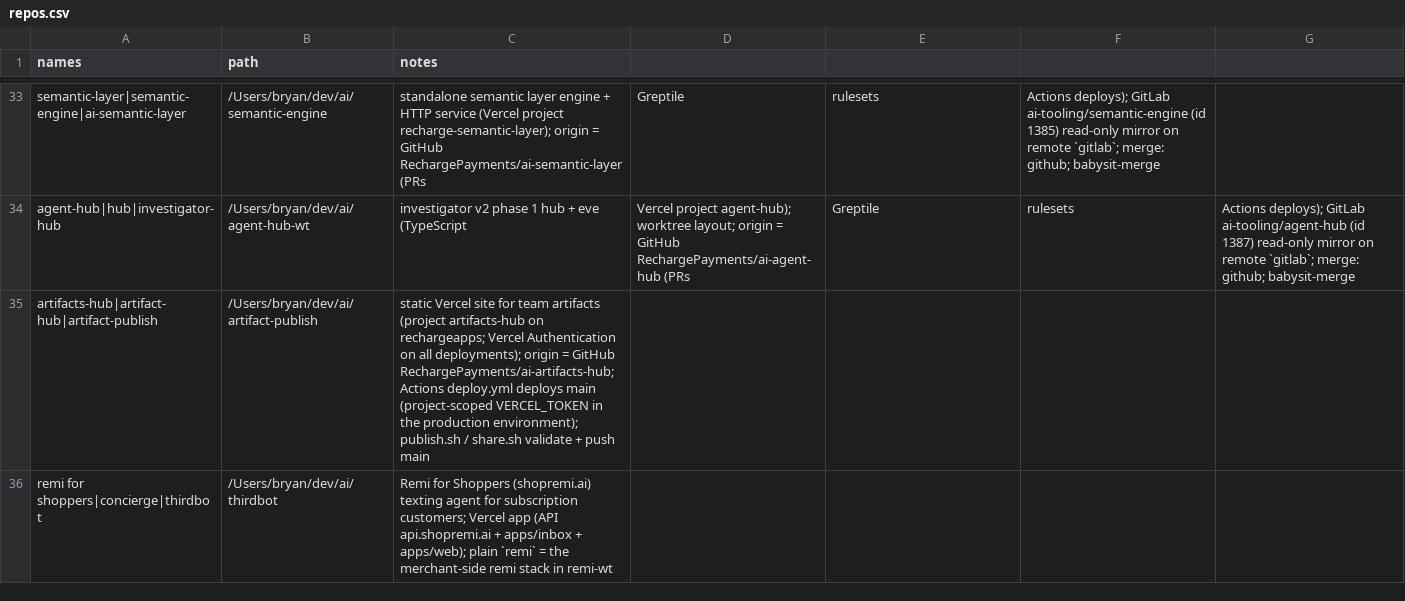
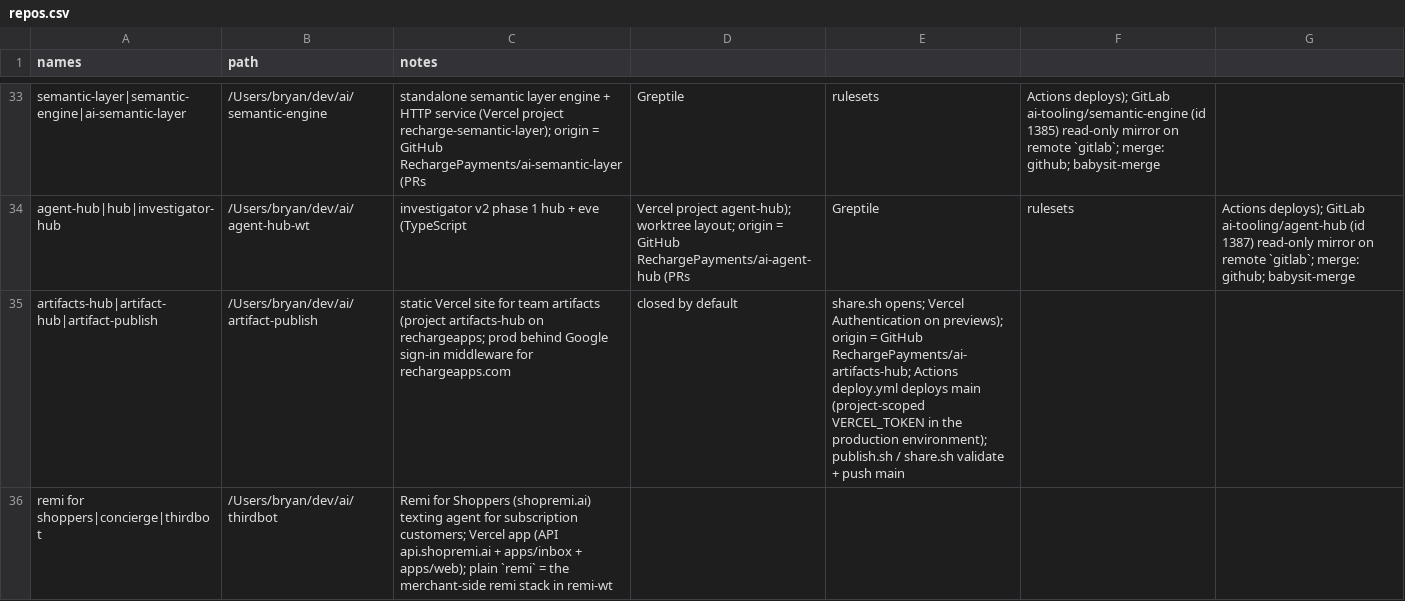
Before and after one commit to bearded-giant/claude-code-config, a CSV file: config/repos.csv, drawn as a sheet; only a part is shown, gaps mark what is left out.

Commit message:
docs(artifact): hub behind google sign-in, share.sh

```diff
--- a/config/repos.csv
+++ b/config/repos.csv
@@ -34,3 +34,3 @@ semantic-layer|semantic-engine|ai-semantic-layer,/Users/bryan/dev/ai/semantic-en
 agent-hub|hub|investigator-hub,/Users/bryan/dev/ai/agent-hub-wt,investigator v2 phase 1 hub + eve (TypeScript, Vercel project agent-hub); worktree layout; origin = GitHub RechargePayments/ai-agent-hub (PRs, Greptile, rulesets, Actions deploys); GitLab ai-tooling/agent-hub (id 1387) read-only mirror on remote `gitlab`; merge: github; babysit-merge
-artifacts-hub|artifact-hub|artifact-publish,/Users/bryan/dev/ai/artifact-publish,static Vercel site for team artifacts (project artifacts-hub on rechargeapps; Vercel Authentication on all deployments); origin = GitHub RechargePayments/ai-artifacts-hub; Actions deploy.yml deploys main (project-scoped VERCEL_TOKEN in the production environment); publish.sh / share.sh validate + push main
+artifacts-hub|artifact-hub|artifact-publish,/Users/bryan/dev/ai/artifact-publish,static Vercel site for team artifacts (project artifacts-hub on rechargeapps; prod behind Google sign-in middleware for rechargeapps.com, closed by default, share.sh opens; Vercel Authentication on previews); origin = GitHub RechargePayments/ai-artifacts-hub; Actions deploy.yml deploys main (project-scoped VERCEL_TOKEN in the production environment); publish.sh / share.sh validate + push main
 remi for shoppers|concierge|thirdbot,/Users/bryan/dev/ai/thirdbot,Remi for Shoppers (shopremi.ai) texting agent for subscription customers; Vercel app (API api.shopremi.ai + apps/inbox + apps/web); plain `remi` = the merchant-side remi stack in remi-wt
```
Also changed, not shown: 2 other files.
